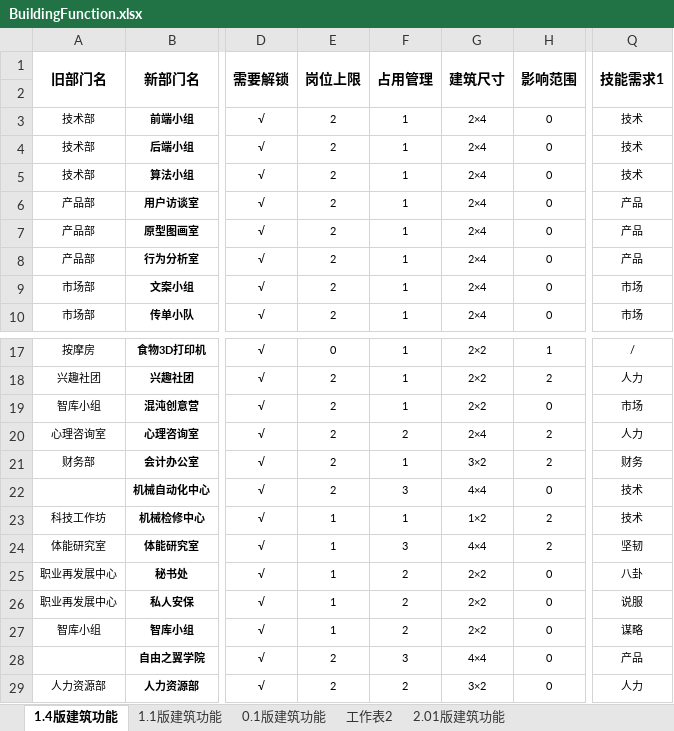
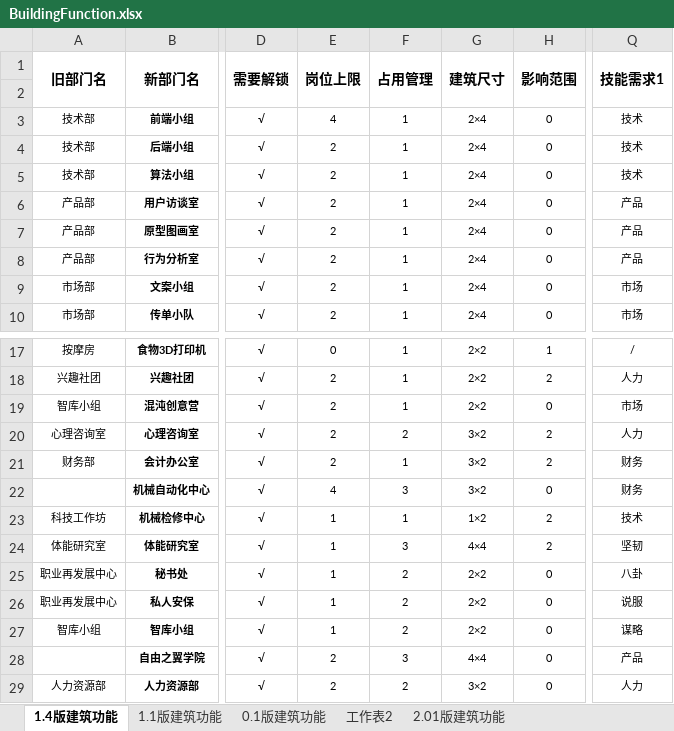
Before and after one commit to Ranshida/PEDemo2, an Excel workbook: Assets/StreamingAssets/Excel/BuildingFunction.xlsx, sheet 1.4版建筑功能, drawn as a sheet; only a part is shown, gaps mark what is left out; values as stored, in another font and other column widths than the file's, no borders; the diff names each change by its address in the sheet, - before the commit and + after, or states it on an @@ line.

```diff
--- a/Assets/StreamingAssets/Excel/BuildingFunction.xlsx (sheet 1.4版建筑功能)
+++ b/Assets/StreamingAssets/Excel/BuildingFunction.xlsx (sheet 1.4版建筑功能)
-E3 (岗位上限): 2
+E3 (岗位上限): 4
-G20 (建筑尺寸): 2×4
+G20 (建筑尺寸): 3×2
-E22 (岗位上限): 2
+E22 (岗位上限): 4
-G22 (建筑尺寸): 4×4
+G22 (建筑尺寸): 3×2
-Q22 (技能需求1): 技术
+Q22 (技能需求1): 财务
```
Also changed, not shown: 47 other files.
